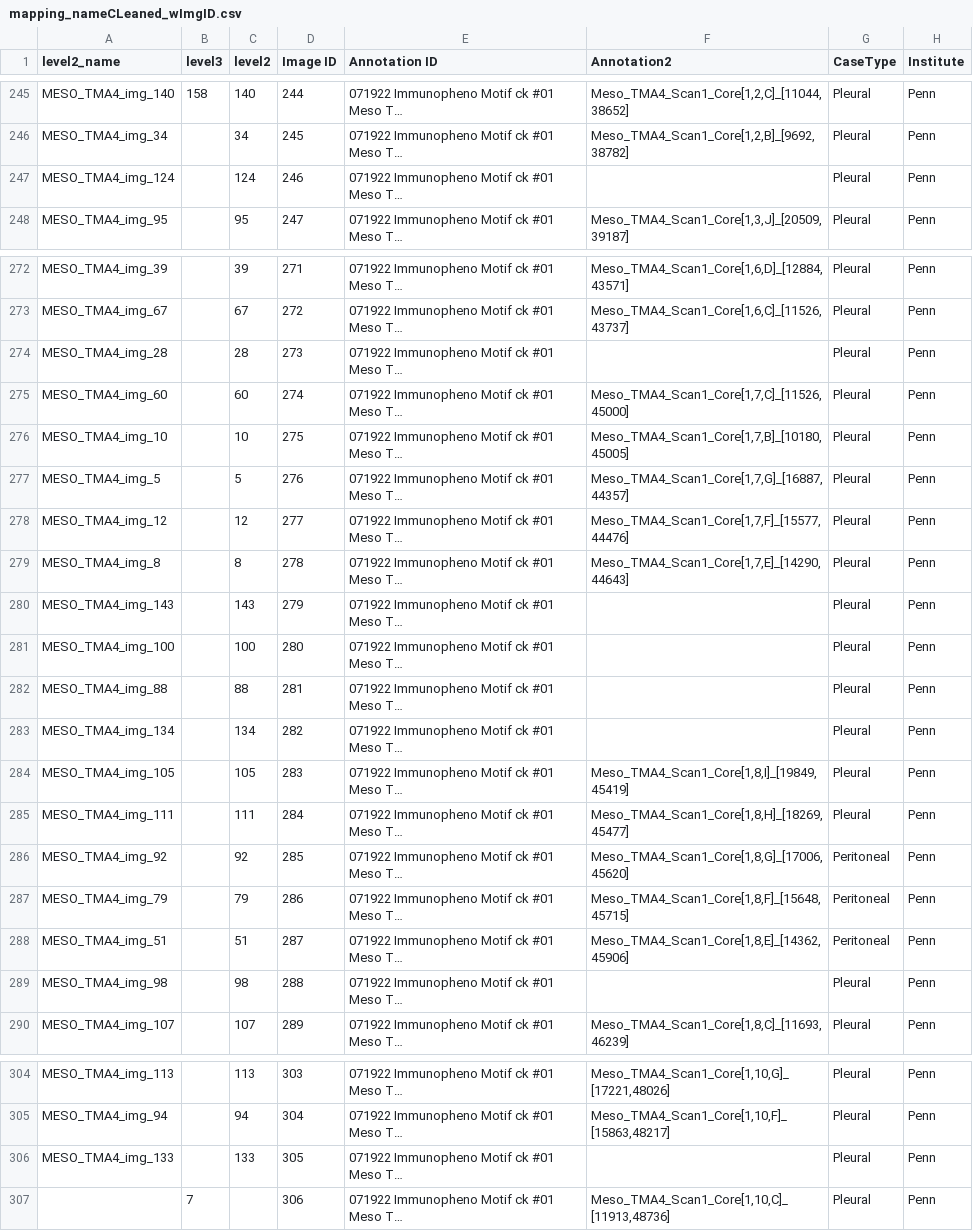
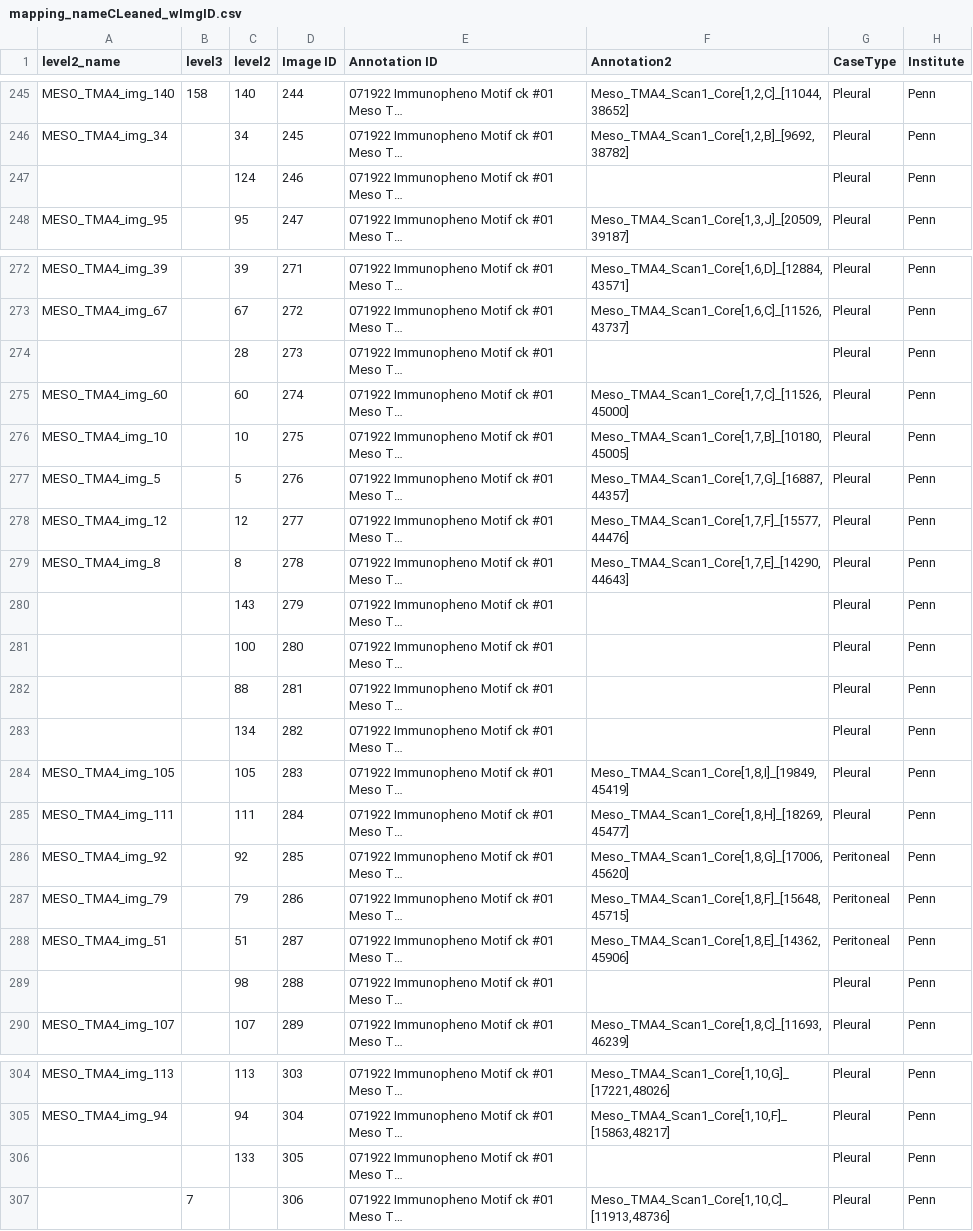
Before and after one commit to xim2016/MesotheliomaSpatialAtlas_repo, a CSV file: data/mapping_nameCLeaned_wImgID.csv, drawn as a sheet; only a part is shown, gaps mark what is left out; long unchanged cells end in …; the diff covers the shown part only; the diff names each change by its address in the sheet, - before the commit and + after, or states it on an @@ line.

Commit message:
Update mapping_nameCLeaned_wImgID.csv

```diff
--- a/data/mapping_nameCLeaned_wImgID.csv
+++ b/data/mapping_nameCLeaned_wImgID.csv
-A247 (level2_name): MESO_TMA4_img_124
+A247 (level2_name): (empty)
-A274 (level2_name): MESO_TMA4_img_28
+A274 (level2_name): (empty)
-A280 (level2_name): MESO_TMA4_img_143
+A280 (level2_name): (empty)
-A281 (level2_name): MESO_TMA4_img_100
+A281 (level2_name): (empty)
-A282 (level2_name): MESO_TMA4_img_88
+A282 (level2_name): (empty)
-A283 (level2_name): MESO_TMA4_img_134
+A283 (level2_name): (empty)
-A289 (level2_name): MESO_TMA4_img_98
+A289 (level2_name): (empty)
-A306 (level2_name): MESO_TMA4_img_133
+A306 (level2_name): (empty)
```
Also changed, not shown: 3 edited cells elsewhere in this file.
